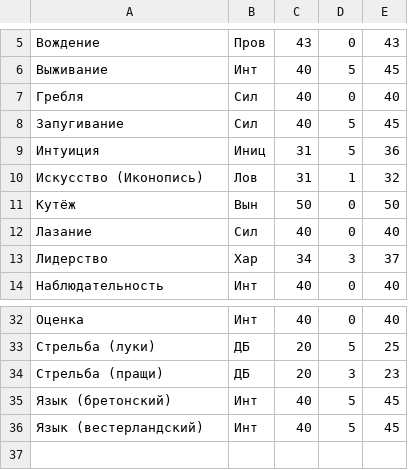
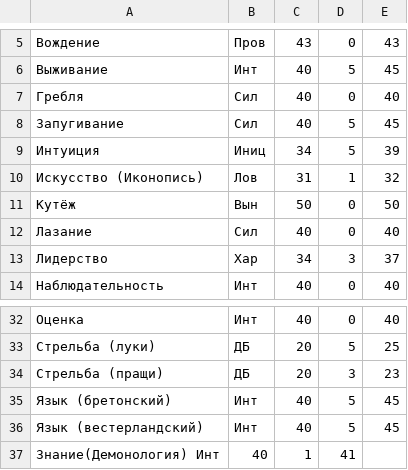
Before and after one commit to descentcare/wfrp, a CSV file: skills.csv, drawn as a sheet; only a part is shown, gaps mark what is left out.

```diff
--- a/skills.csv
+++ b/skills.csv
@@ -8,3 +8,3 @@
 Запугивание,                    Сил,    40,  5,   45
-Интуиция,                       Иниц,   31,  5,   36
+Интуиция,                       Иниц,   34,  5,   39
 Искусство (Иконопись),          Лов,    31,  1,   32
@@ -36 +36,2 @@
 Язык (вестерландский),          Инт,    40,  5,   45
+Знание(Демонология)             Инт,    40,  1,   41
```
Also changed, not shown: characteristics.csv, 3 other files.
